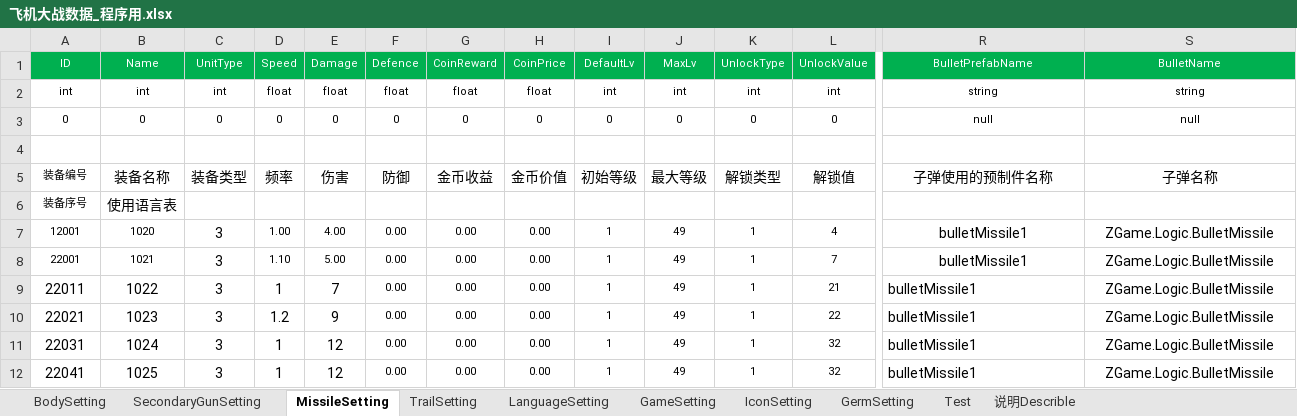
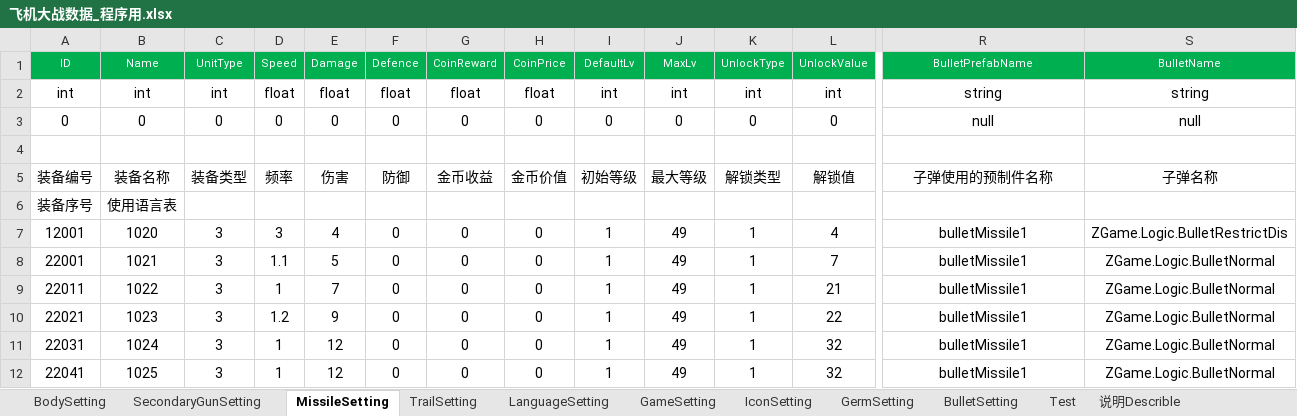
Before and after one commit to iningwei/ExcelTool, an Excel workbook: ExcelTool/bin/table/飞机大战数据_程序用.xlsx, sheet MissileSetting, drawn as a sheet; only a part is shown, gaps mark what is left out; values as stored, in another font and other column widths than the file's, no borders; conditional formats not drawn; the diff covers the shown part only; the diff names each change by its address in the sheet, - before the commit and + after, or states it on an @@ line.

```diff
--- a/ExcelTool/bin/table/飞机大战数据_程序用.xlsx (sheet MissileSetting)
+++ b/ExcelTool/bin/table/飞机大战数据_程序用.xlsx (sheet MissileSetting)
+sheet tab: BulletSetting
@@ A2:S3 text size: larger @@
@@ A5:A6 text size: larger @@
@@ A7:B8 text size: larger @@
-D7: 1.00
+D7: 3
@@ D7:L8 text size: larger @@
-E7: 4.00
+E7: 4
-F7:F12: 0.00
+F7:F12: 0
-G7:G12: 0.00
+G7:G12: 0
-H7:H12: 0.00
+H7:H12: 0
-S7: ZGame.Logic.BulletMissile
+S7: ZGame.Logic.BulletRestrictDis
-D8: 1.10
+D8: 1.1
-E8: 5.00
+E8: 5
-S8:S12: ZGame.Logic.BulletMissile
+S8:S12: ZGame.Logic.BulletNormal
@@ F9:L12 text size: larger @@
-R9:R12 alignment: left
+R9:R12 alignment: center
```
Also changed, not shown: cell formats elsewhere in this sheet, sheet SecondaryGunSetting, sheet TrailSetting, sheet BodySetting, sheet GermSetting, sheet Test, 4 other files.
